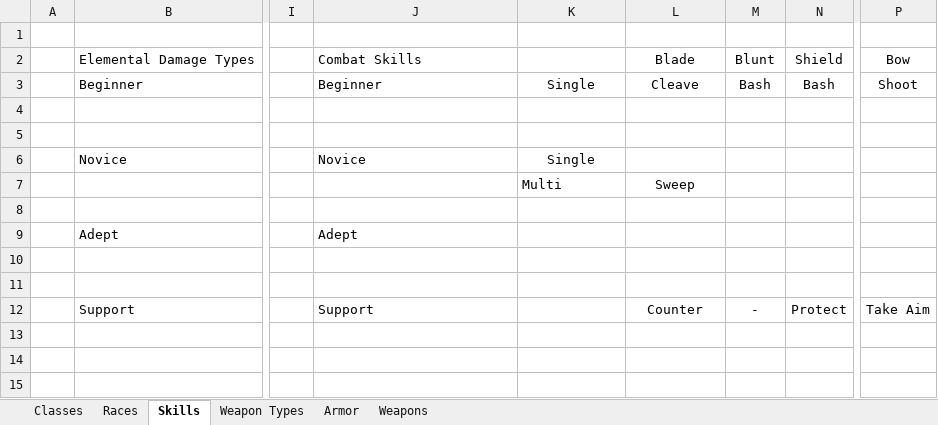
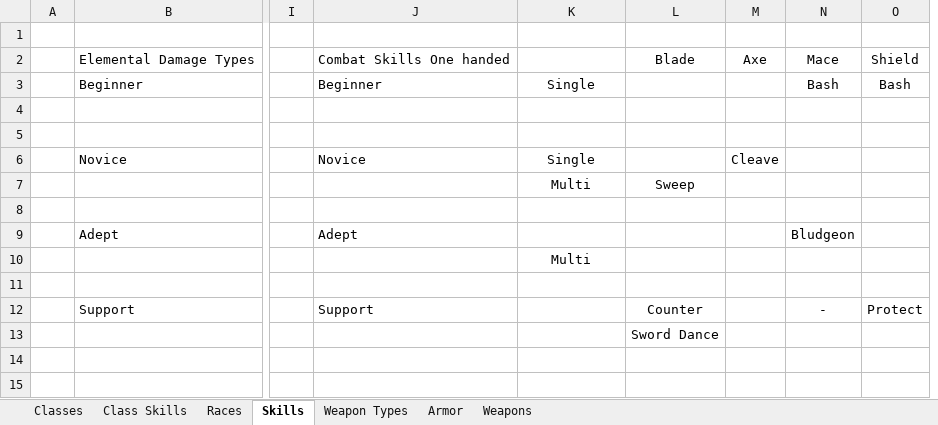
Before and after one commit to PhilippTrashman/small_rpg, an Excel workbook: index.xlsx, sheet Skills, drawn as a sheet; only a part is shown, gaps mark what is left out; values as stored, in another font and other column widths than the file's, no borders; removed rows and columns are numbered as before the commit, all else as after; the diff covers the shown part only; the diff names each change by its address in the sheet, - before the commit and + after, or states it on an @@ line.

Commit message:
first Skill Sheet Commit

```diff
--- a/index.xlsx (sheet Skills)
+++ b/index.xlsx (sheet Skills)
+sheet tab: Class Skills
+column N, rows 2-12: Mace | Bash |  |  |  |  |  | Bludgeon |  |  | -
-column P, rows 2-12: Bow | Shoot |  |  |  |  |  |  |  |  | Take Aim
-J2: Combat Skills
+J2: Combat Skills One handed
-M2: Blunt
+M2: Axe
-L3: Cleave
+L3: (empty)
-M3: Bash
+M3: (empty)
-M6: (empty)
+M6: Cleave
-K7 alignment: left
+K7 alignment: center
-K10: (empty)
+K10: Multi
-M12: -
+M12: (empty)
-L13: (empty)
+L13: Sword Dance
```
Also changed, not shown: 18 added rows and 2 edited cells elsewhere in this sheet, sheet Classes, sheet Weapon Types, sheet Races, 3 other files.
